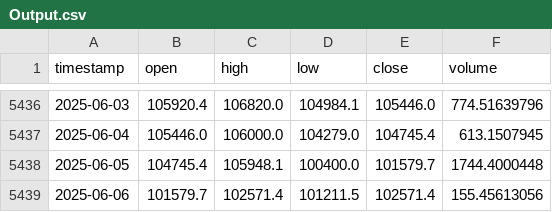
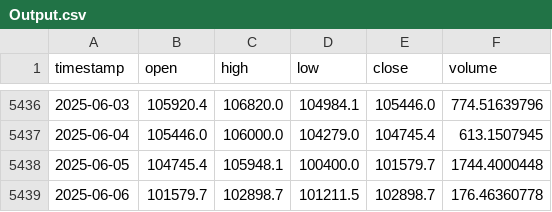
Before and after one commit to Carterasdebolsa/DescargaBTC, a CSV file: Output.csv, drawn as a sheet; only a part is shown, gaps mark what is left out.

Commit message:
Update Output.csv on Fri Jun  6 05:10:43 UTC 2025

```diff
--- a/Output.csv
+++ b/Output.csv
@@ -5438,2 +5438,2 @@ timestamp,open,high,low,close,volume
 2025-06-05,104745.4,105948.1,100400.0,101579.7,1744.4000448
-2025-06-06,101579.7,102571.4,101211.5,102571.4,155.45613056
+2025-06-06,101579.7,102898.7,101211.5,102898.7,176.46360778
```
